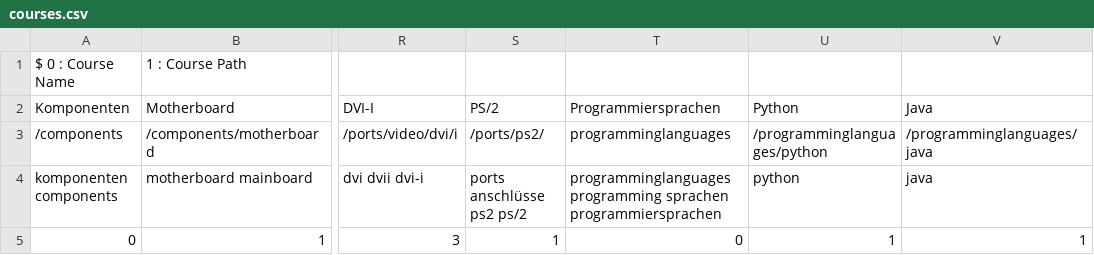
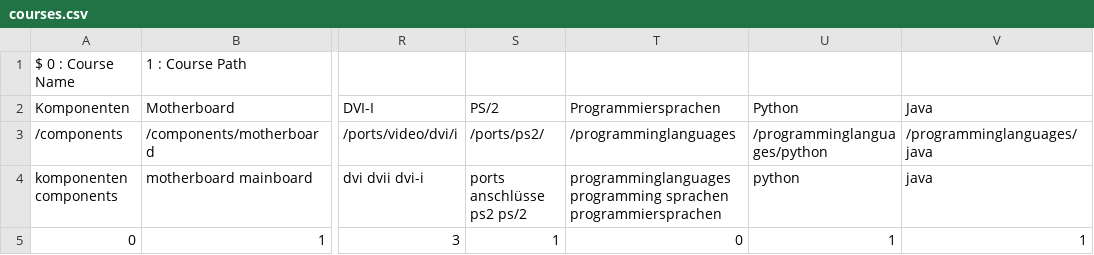
Before and after one commit to DominicWuest/Maturaarbeit, a CSV file: data/courses.csv, drawn as a sheet; only a part is shown, gaps mark what is left out; the diff names each change by its address in the sheet, - before the commit and + after, or states it on an @@ line.

```diff
--- a/data/courses.csv
+++ b/data/courses.csv
-T3 (Programmiersprachen): programminglanguages
+T3 (Programmiersprachen): /programminglanguages
```
Also changed, not shown: 5 other files.
